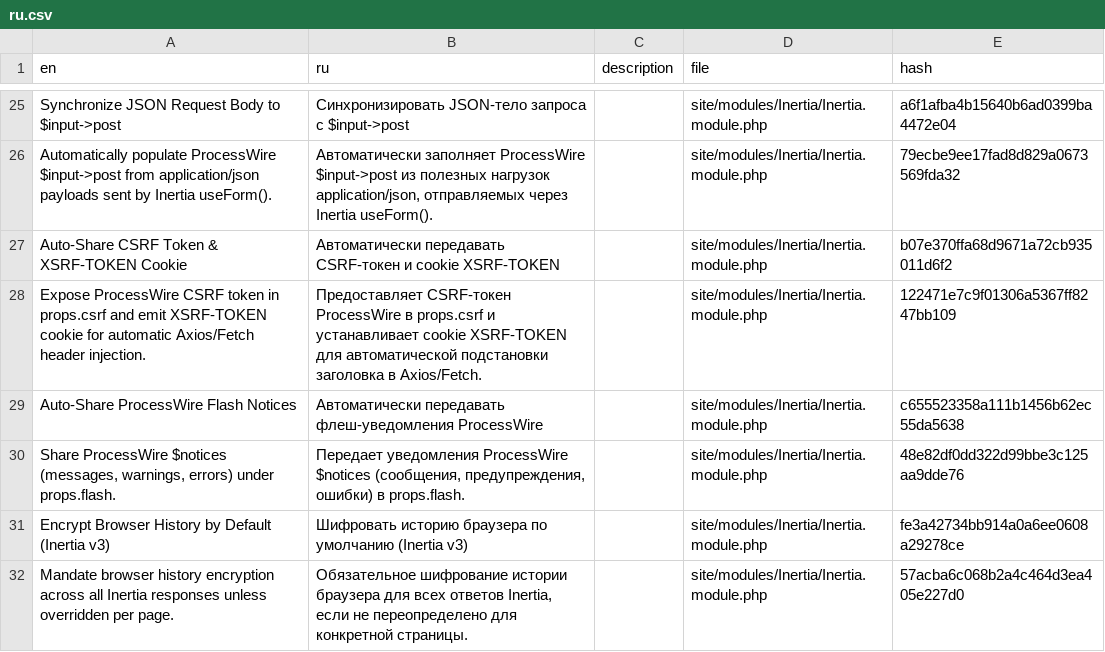
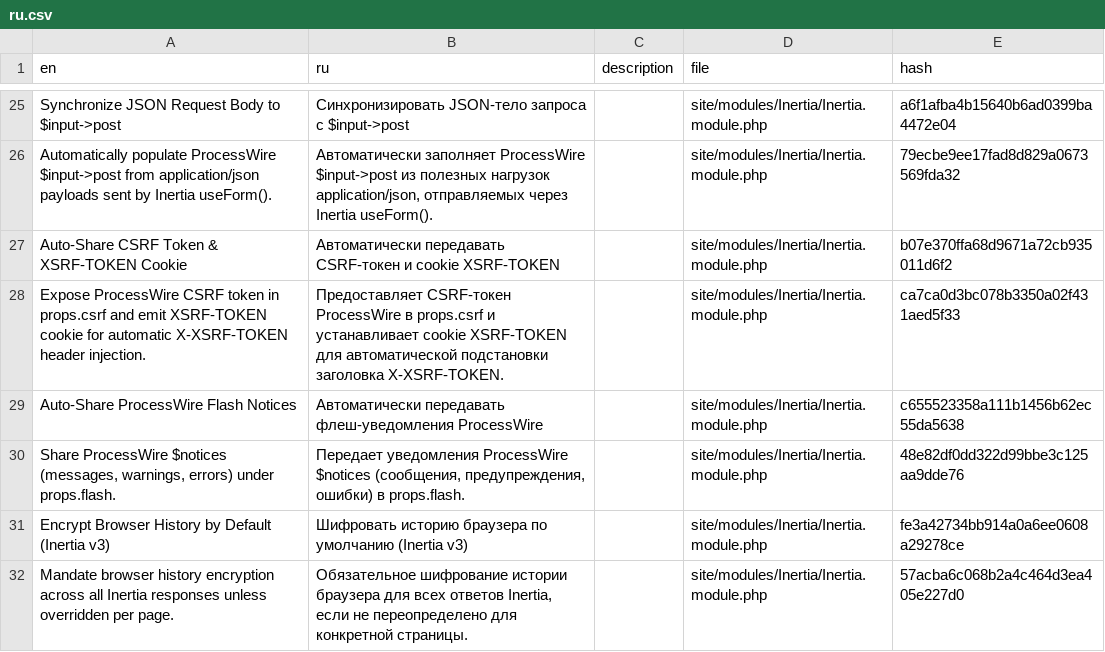
Before and after one commit to trk/Inertia, a CSV file: languages/ru.csv, drawn as a sheet; only a part is shown, gaps mark what is left out.

```diff
--- a/languages/ru.csv
+++ b/languages/ru.csv
@@ -27,3 +27,3 @@ en,ru,description,file,hash
 "Auto-Share CSRF Token & XSRF-TOKEN Cookie","Автоматически передавать CSRF-токен и cookie XSRF-TOKEN",,site/modules/Inertia/Inertia.module.php,b07e370ffa68d9671a72cb935011d6f2
-"Expose ProcessWire CSRF token in props.csrf and emit XSRF-TOKEN cookie for automatic Axios/Fetch header injection.","Предоставляет CSRF-токен ProcessWire в props.csrf и устанавливает cookie XSRF-TOKEN для автоматической подстановки заголовка в Axios/Fetch.",,site/modules/Inertia/Inertia.module.php,122471e7c9f01306a5367ff8247bb109
+"Expose ProcessWire CSRF token in props.csrf and emit XSRF-TOKEN cookie for automatic X-XSRF-TOKEN header injection.","Предоставляет CSRF-токен ProcessWire в props.csrf и устанавливает cookie XSRF-TOKEN для автоматической подстановки заголовка X-XSRF-TOKEN.",,site/modules/Inertia/Inertia.module.php,ca7ca0d3bc078b3350a02f431aed5f33
 "Auto-Share ProcessWire Flash Notices","Автоматически передавать флеш-уведомления ProcessWire",,site/modules/Inertia/Inertia.module.php,c655523358a111b1456b62ec55da5638
```
Also changed, not shown: languages/de.csv, languages/en.csv, 3 other files.
